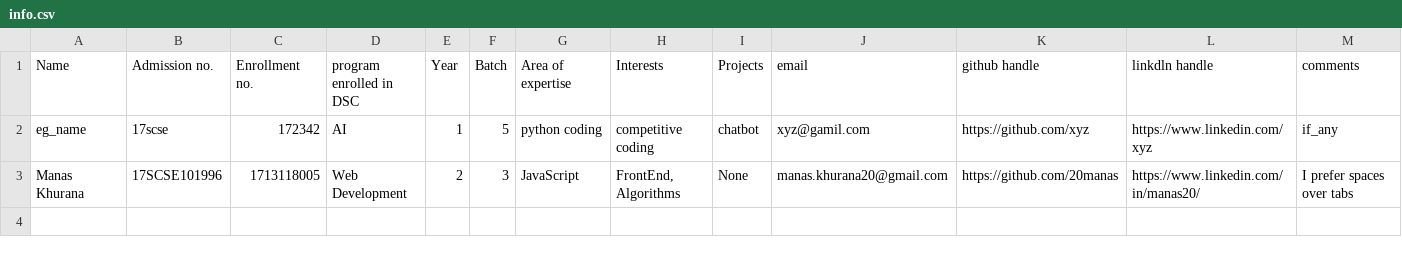
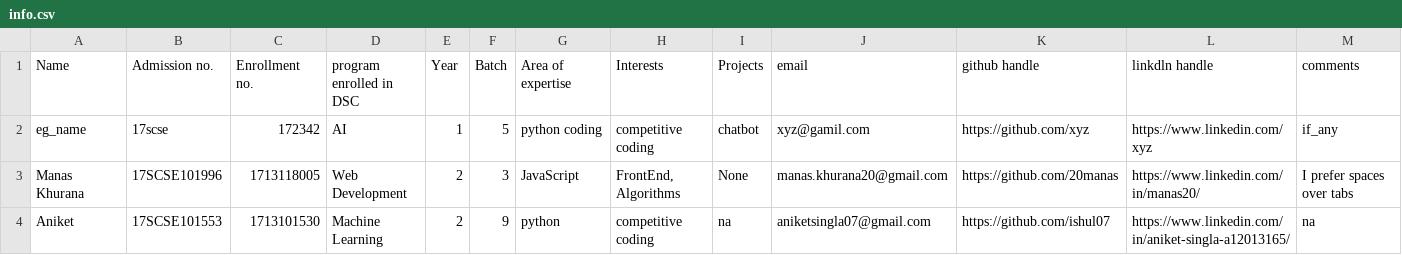
Before and after one commit to vishvaketan/gitTest, a CSV file: info.csv, drawn as a sheet; the diff names each change by its address in the sheet, - before the commit and + after, or states it on an @@ line.

Commit message:
Aniket info

```diff
--- a/info.csv
+++ b/info.csv
+row 4: Aniket | 17SCSE101553 | 1713101530 | Machine Learning | 2 | 9 | python | competitive coding | na | aniketsingla07@gmail.com | https://github.com/ishul07 | https://www.linkedin.com/in/aniket-singla-a12013165/ | na
```
